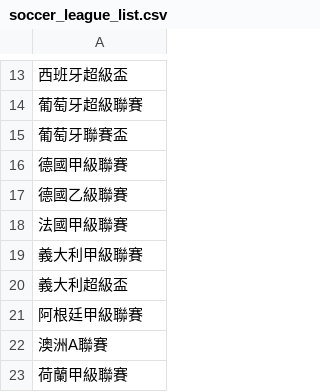
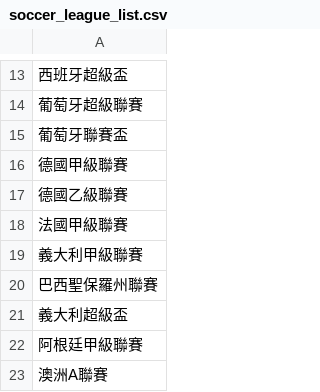
Before and after one commit to DanielTsai117/sport_ref, a CSV file: soccer_league_list.csv, drawn as a sheet; only a part is shown, gaps mark what is left out; the shorter side is filled out with more unchanged rows.

Commit message:
Update soccer_league_list.csv

```diff
--- a/soccer_league_list.csv
+++ b/soccer_league_list.csv
@@ -19,2 +19,3 @@
 義大利甲級聯賽
+巴西聖保羅州聯賽
 義大利超級盃
```
